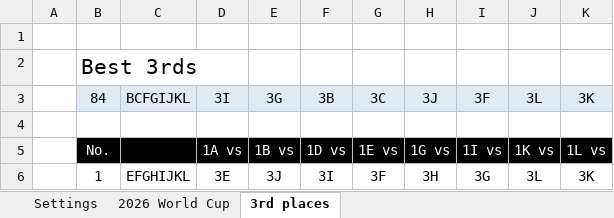
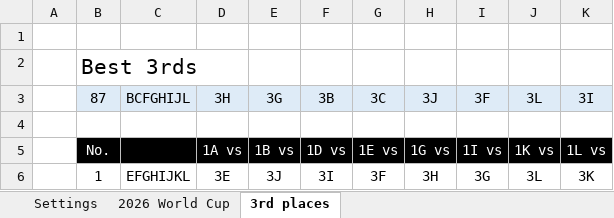
Before and after one commit to Cavallinux/fifa-world-cup, an Excel workbook: 2026/world_cup_2026.xlsx, sheet 3rd places, drawn as a sheet; only a part is shown; values as stored, in another font and other column widths than the file's, no borders; conditional formats not drawn; the diff names each change by its address in the sheet, - before the commit and + after, or states it on an @@ line.

```diff
--- a/2026/world_cup_2026.xlsx (sheet 3rd places)
+++ b/2026/world_cup_2026.xlsx (sheet 3rd places)
-B3: 84
+B3: 87
-C3: BCFGIJKL
+C3: BCFGHIJL
-D3: 3I
+D3: 3H
-K3: 3K
+K3: 3I
```
Also changed, not shown: sheet 2026 World Cup, formulas that keep their value, charts or pictures.
